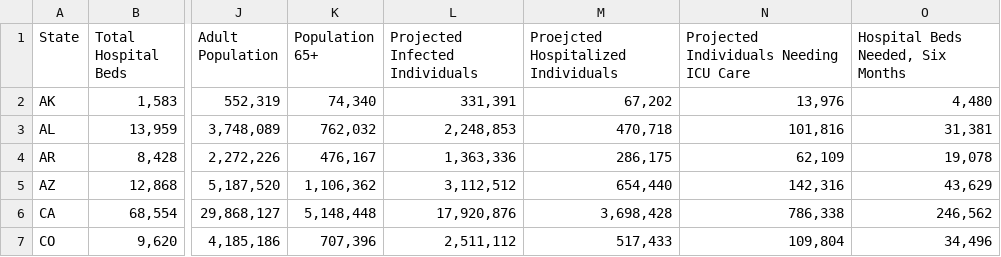
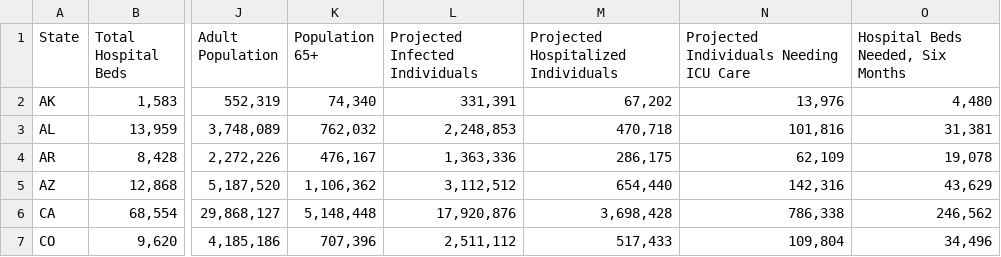
Before and after one commit to covidcaremap/covid19-healthsystemcapacity, a CSV file: data/external/HGHI - Hospital Capacity by State.csv, drawn as a sheet; only a part is shown, gaps mark what is left out; the diff names each change by its address in the sheet, - before the commit and + after, or states it on an @@ line.

Commit message:
Fix typo in HGHI source data column.

```diff
--- a/data/external/HGHI - Hospital Capacity by State.csv
+++ b/data/external/HGHI - Hospital Capacity by State.csv
-M1: Proejcted Hospitalized Individuals
+M1: Projected Hospitalized Individuals
```
Also changed, not shown: 4 other files.
